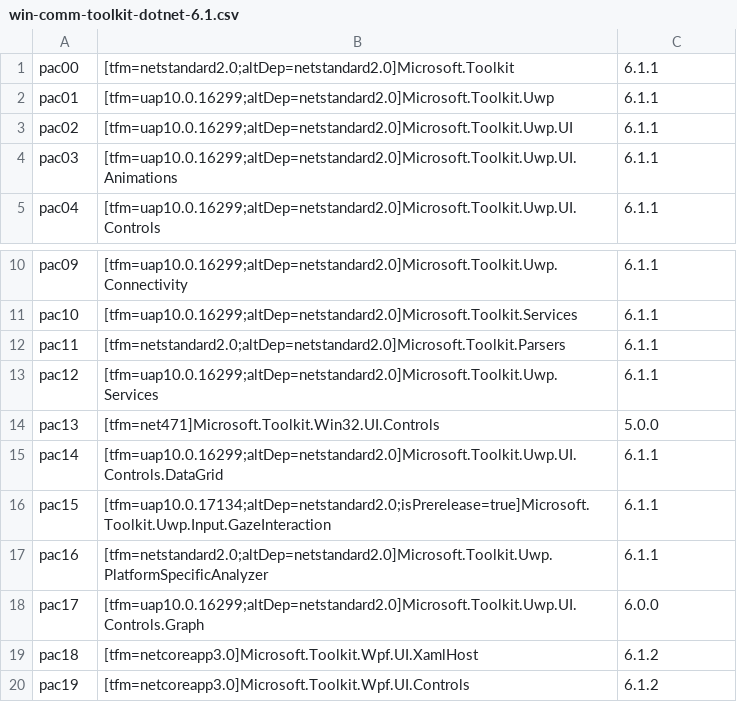
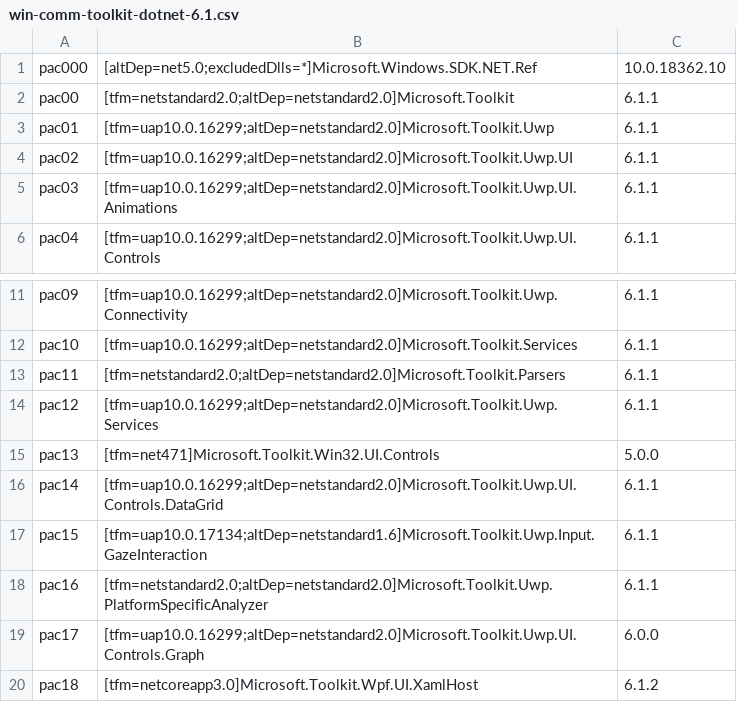
Before and after one commit to MicrosoftDocs/community-toolkit-api-ref-dotnet, a CSV file: bundlepackages/community-toolkit/win-comm-toolkit-dotnet-6.1.csv, drawn as a sheet; only a part is shown, gaps mark what is left out; the shorter side is filled out with more unchanged rows.

Commit message:
Adding dependency

```diff
--- a/bundlepackages/community-toolkit/win-comm-toolkit-dotnet-6.1.csv
+++ b/bundlepackages/community-toolkit/win-comm-toolkit-dotnet-6.1.csv
@@ -1 +1,2 @@
+pac000,[altDep=net5.0;excludedDlls=*]Microsoft.Windows.SDK.NET.Ref,10.0.18362.10
 pac00,[tfm=netstandard2.0;altDep=netstandard2.0]Microsoft.Toolkit,6.1.1
@@ -15,3 +16,3 @@ pac13,[tfm=net471]Microsoft.Toolkit.Win32.UI.Controls,5.0.0
 pac14,[tfm=uap10.0.16299;altDep=netstandard2.0]Microsoft.Toolkit.Uwp.UI.Controls.DataGrid,6.1.1
-pac15,[tfm=uap10.0.17134;altDep=netstandard2.0;isPrerelease=true]Microsoft.Toolkit.Uwp.Input.GazeInteraction,6.1.1
+pac15,[tfm=uap10.0.17134;altDep=netstandard1.6]Microsoft.Toolkit.Uwp.Input.GazeInteraction,6.1.1
 pac16,[tfm=netstandard2.0;altDep=netstandard2.0]Microsoft.Toolkit.Uwp.PlatformSpecificAnalyzer,6.1.1
```
